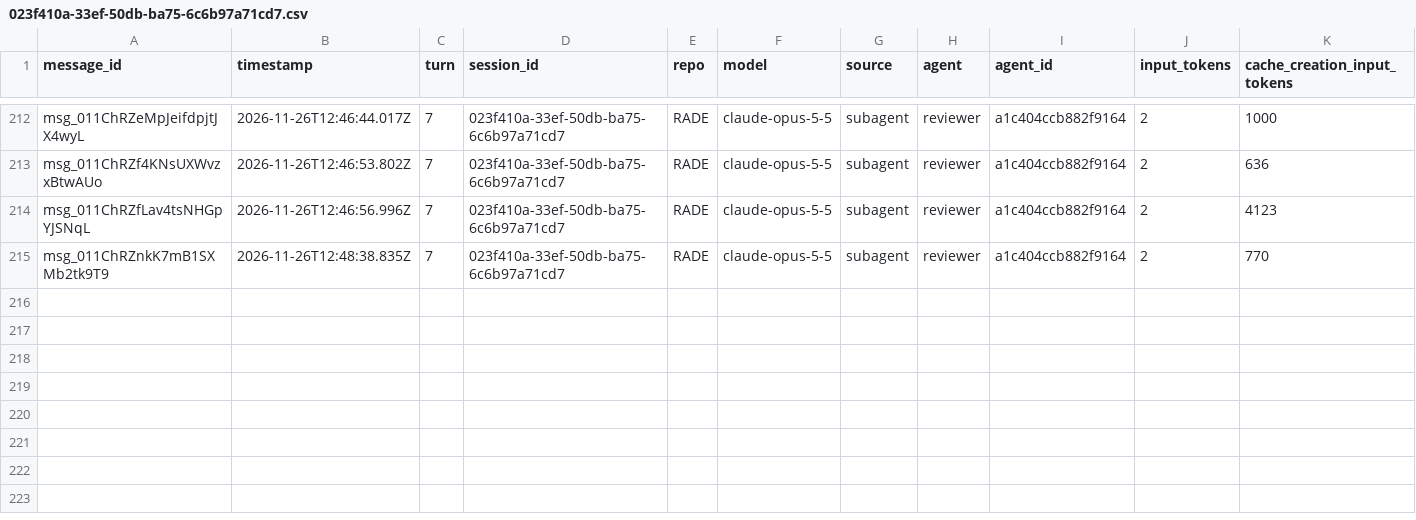
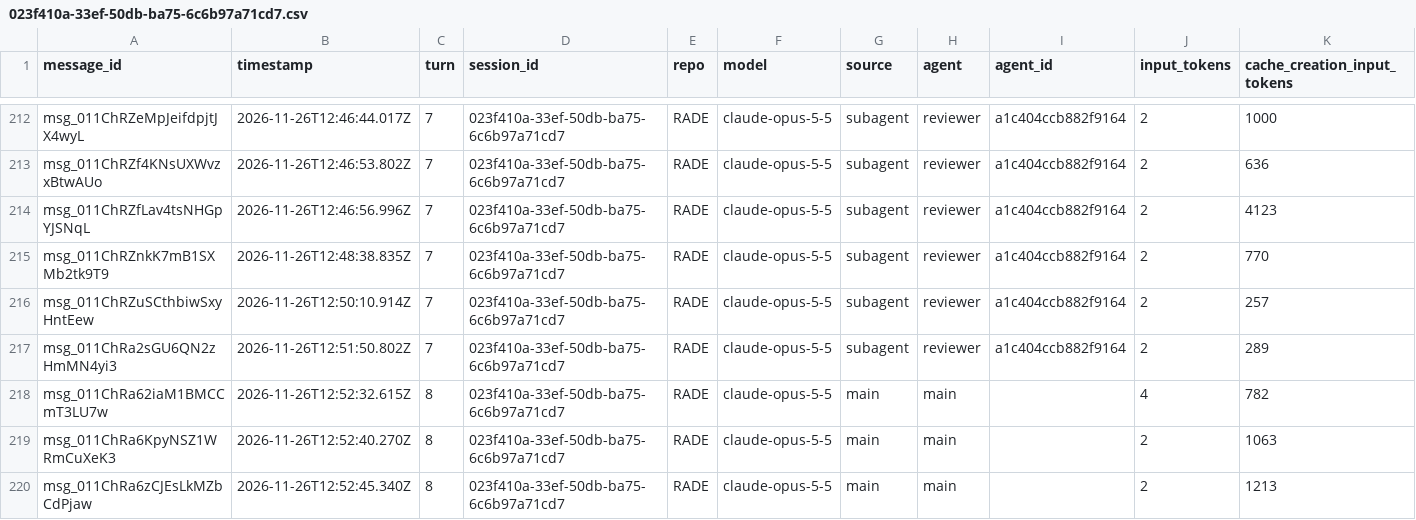
Before and after one commit to rhope-ops/RADE, a CSV file: sessions/023f410a-33ef-50db-ba75-6c6b97a71cd7.csv, drawn as a sheet; only a part is shown, gaps mark what is left out; rows hold the shown columns only; the diff names each change by its address in the sheet, - before the commit and + after, or states it on an @@ line.

```diff
--- a/sessions/023f410a-33ef-50db-ba75-6c6b97a71cd7.csv
+++ b/sessions/023f410a-33ef-50db-ba75-6c6b97a71cd7.csv
+row 216: msg_011ChRZuSCthbiwSxyHntEew | 2026-11-26T12:50:10.914Z | 7 | 023f410a-33ef-50db-ba75-6c6b97a71cd7 | RADE | claude-opus-5-5 | subagent | reviewer | a1c404ccb882f9164 | 2 | 257
+row 217: msg_011ChRa2sGU6QN2zHmMN4yi3 | 2026-11-26T12:51:50.802Z | 7 | 023f410a-33ef-50db-ba75-6c6b97a71cd7 | RADE | claude-opus-5-5 | subagent | reviewer | a1c404ccb882f9164 | 2 | 289
+row 218: msg_011ChRa62iaM1BMCCmT3LU7w | 2026-11-26T12:52:32.615Z | 8 | 023f410a-33ef-50db-ba75-6c6b97a71cd7 | RADE | claude-opus-5-5 | main | main |  | 4 | 782
+row 219: msg_011ChRa6KpyNSZ1WRmCuXeK3 | 2026-11-26T12:52:40.270Z | 8 | 023f410a-33ef-50db-ba75-6c6b97a71cd7 | RADE | claude-opus-5-5 | main | main |  | 2 | 1063
+row 220: msg_011ChRa6zCJEsLkMZbCdPjaw | 2026-11-26T12:52:45.340Z | 8 | 023f410a-33ef-50db-ba75-6c6b97a71cd7 | RADE | claude-opus-5-5 | main | main |  | 2 | 1213
```
